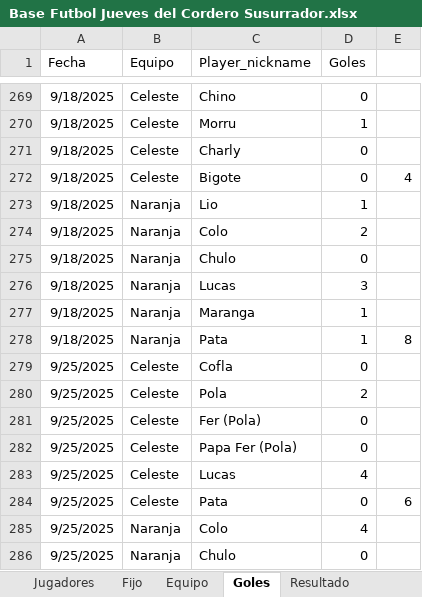
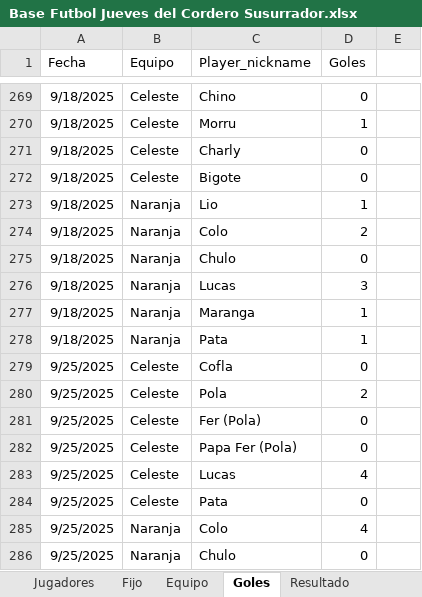
Before and after one commit to lladamartin/JuevesdelCorderoSusurrador, an Excel workbook: docs/Base Futbol Jueves del Cordero Susurrador.xlsx, sheet Goles, drawn as a sheet; only a part is shown, gaps mark what is left out; values as stored, in another font and other column widths than the file's, no borders; the diff covers the shown part only; the diff names each change by its address in the sheet, - before the commit and + after, or states it on an @@ line.

```diff
--- a/docs/Base Futbol Jueves del Cordero Susurrador.xlsx (sheet Goles)
+++ b/docs/Base Futbol Jueves del Cordero Susurrador.xlsx (sheet Goles)
-E272: 4
+E272: (empty)
-E278: 8
+E278: (empty)
-E284: 6
+E284: (empty)
```
Also changed, not shown: 24 added rows and 1 edited cell elsewhere in this sheet, sheet Resultado, 2 other files.
